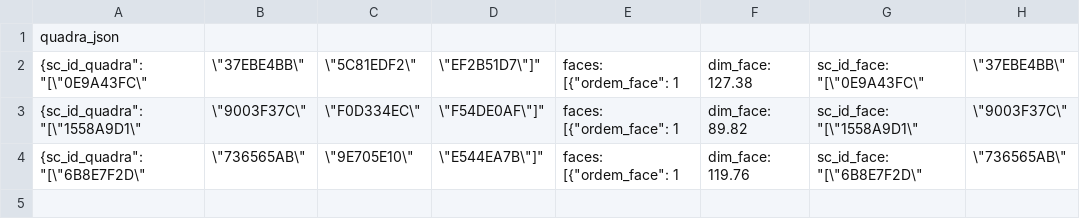
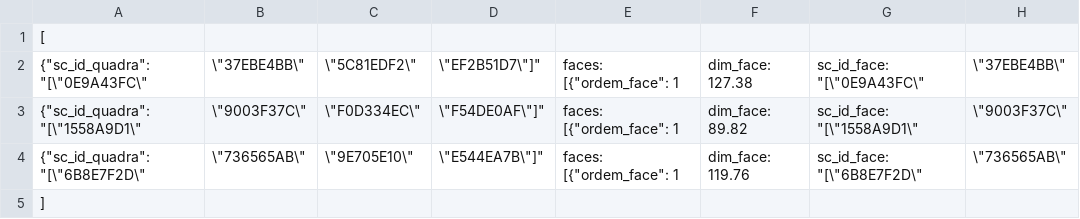
Before and after one commit to mbarbiero/tcc_mestrado_ufsc, a CSV file: Dados/Capanema/SC_,Quadras_Analise,Capanema.csv, drawn as a sheet; only a part is shown; rows hold the shown columns only; the diff names each change by its address in the sheet, - before the commit and + after, or states it on an @@ line.

```diff
--- a/Dados/Capanema/SC_,Quadras_Analise,Capanema.csv
+++ b/Dados/Capanema/SC_,Quadras_Analise,Capanema.csv
-A1: quadra_json
+A1: [
-A2: {sc_id_quadra": "[\"0E9A43FC\"
+A2: {"sc_id_quadra": "[\"0E9A43FC\"
-A3: {sc_id_quadra": "[\"1558A9D1\"
+A3: {"sc_id_quadra": "[\"1558A9D1\"
-A4: {sc_id_quadra": "[\"6B8E7F2D\"
+A4: {"sc_id_quadra": "[\"6B8E7F2D\"
+row 5: ]
```
Also changed, not shown: 11 other files.
